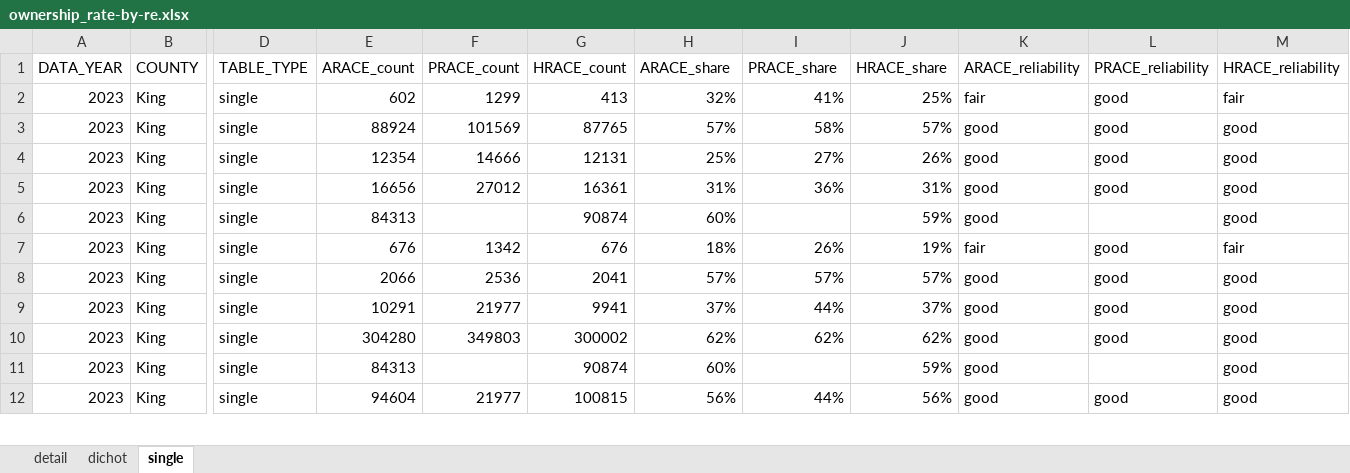
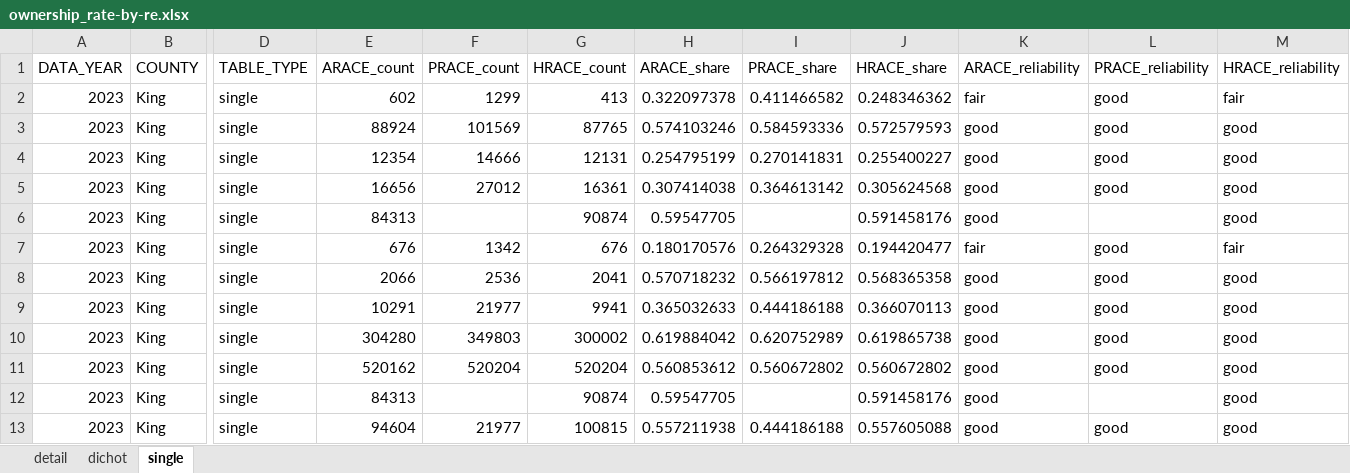
Before and after one commit to psrc/exploration-race-ethnicity, an Excel workbook: ownership-rate/data/ownership_rate-by-re.xlsx, sheet single, drawn as a sheet; only a part is shown, gaps mark what is left out; values as stored, in another font and other column widths than the file's, no borders; addresses are those after the commit; rows hold the shown columns only; the diff covers the shown part only; the diff names each change by its address in the sheet, - before the commit and + after, or states it on an @@ line.

```diff
--- a/ownership-rate/data/ownership_rate-by-re.xlsx (sheet single)
+++ b/ownership-rate/data/ownership_rate-by-re.xlsx (sheet single)
-H2 (ARACE_share): 32%
+H2 (ARACE_share): 0.322097378
-I2 (PRACE_share): 41%
+I2 (PRACE_share): 0.411466582
-J2 (HRACE_share): 25%
+J2 (HRACE_share): 0.248346362
-H3 (ARACE_share): 57%
+H3 (ARACE_share): 0.574103246
-I3 (PRACE_share): 58%
+I3 (PRACE_share): 0.584593336
-J3 (HRACE_share): 57%
+J3 (HRACE_share): 0.572579593
-H4 (ARACE_share): 25%
+H4 (ARACE_share): 0.254795199
-I4 (PRACE_share): 27%
+I4 (PRACE_share): 0.270141831
-J4 (HRACE_share): 26%
+J4 (HRACE_share): 0.255400227
-H5 (ARACE_share): 31%
+H5 (ARACE_share): 0.307414038
-I5 (PRACE_share): 36%
+I5 (PRACE_share): 0.364613142
-J5 (HRACE_share): 31%
+J5 (HRACE_share): 0.305624568
-H6 (ARACE_share): 60%
+H6 (ARACE_share): 0.59547705
-J6 (HRACE_share): 59%
+J6 (HRACE_share): 0.591458176
-H7 (ARACE_share): 18%
+H7 (ARACE_share): 0.180170576
-I7 (PRACE_share): 26%
+I7 (PRACE_share): 0.264329328
-J7 (HRACE_share): 19%
+J7 (HRACE_share): 0.194420477
-H8 (ARACE_share): 57%
+H8 (ARACE_share): 0.570718232
-I8 (PRACE_share): 57%
+I8 (PRACE_share): 0.566197812
-J8 (HRACE_share): 57%
+J8 (HRACE_share): 0.568365358
-H9 (ARACE_share): 37%
+H9 (ARACE_share): 0.365032633
-I9 (PRACE_share): 44%
+I9 (PRACE_share): 0.444186188
-J9 (HRACE_share): 37%
+J9 (HRACE_share): 0.366070113
-H10 (ARACE_share): 62%
+H10 (ARACE_share): 0.619884042
-I10 (PRACE_share): 62%
+I10 (PRACE_share): 0.620752989
-J10 (HRACE_share): 62%
+J10 (HRACE_share): 0.619865738
+row 11: 2023 | King | single | 520162 | 520204 | 520204 | 0.560853612 | 0.560672802 | 0.560672802 | good | good | good
-H12 (ARACE_share): 60%
+H12 (ARACE_share): 0.59547705
-J12 (HRACE_share): 59%
+J12 (HRACE_share): 0.591458176
-H13 (ARACE_share): 56%
+H13 (ARACE_share): 0.557211938
-I13 (PRACE_share): 44%
+I13 (PRACE_share): 0.444186188
-J13 (HRACE_share): 56%
+J13 (HRACE_share): 0.557605088
```
Also changed, not shown: 4 added rows and 139 edited cells elsewhere in this sheet, sheet detail, sheet dichot, 15 other files.
